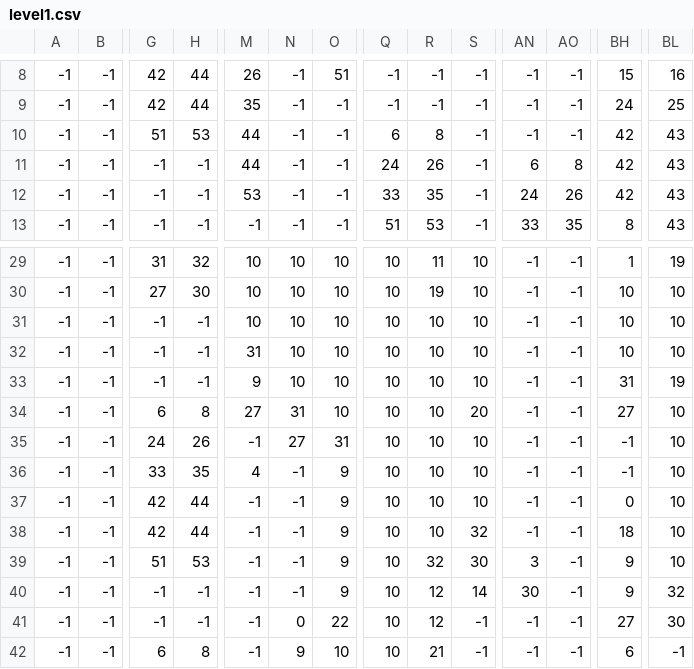
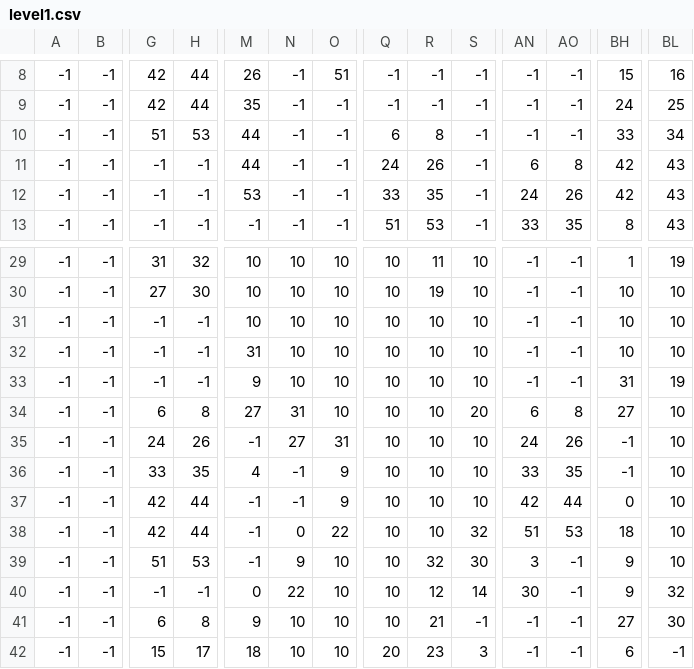
Before and after one commit to elton999/project_light, a CSV file: resources/maps/level1.csv, drawn as a sheet; only a part is shown, gaps mark what is left out; the diff covers the shown part only; the diff names each change by its address in the sheet, - before the commit and + after, or states it on an @@ line.

```diff
--- a/resources/maps/level1.csv
+++ b/resources/maps/level1.csv
-BH10: 42
+BH10: 33
-BL10: 43
+BL10: 34
-AN34: -1
+AN34: 6
-AO34: -1
+AO34: 8
-AN35: -1
+AN35: 24
-AO35: -1
+AO35: 26
-AN36: -1
+AN36: 33
-AO36: -1
+AO36: 35
-AN37: -1
+AN37: 42
-AO37: -1
+AO37: 44
-N38: -1
+N38: 0
-O38: 9
+O38: 22
-AN38: -1
+AN38: 51
-AO38: -1
+AO38: 53
-N39: -1
+N39: 9
-O39:O40: 9
+O39:O40: 10
-M40: -1
+M40: 0
-N40: -1
+N40: 22
-G41: -1
+G41: 6
-H41: -1
+H41: 8
-M41: -1
+M41: 9
-N41: 0
+N41: 10
-O41: 22
+O41: 10
-R41: 12
+R41: 21
-G42: 6
+G42: 15
-H42: 8
+H42: 17
-M42: -1
+M42: 18
-N42: 9
+N42: 10
-Q42: 10
+Q42: 20
-R42: 21
+R42: 23
-S42: -1
+S42: 3
```
Also changed, not shown: 114 edited cells elsewhere in this file, resources/maps/level1_collision.csv, 1 other file.
